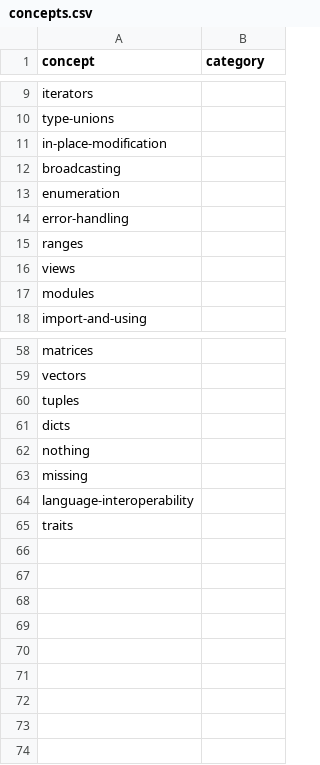
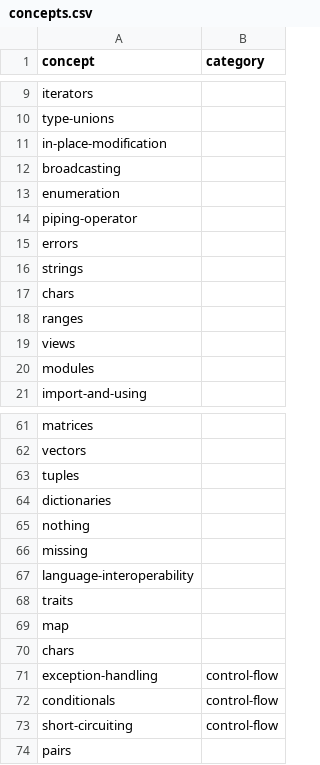
Before and after one commit to marvelou-s/v3, a CSV file: languages/julia/concepts.csv, drawn as a sheet; only a part is shown, gaps mark what is left out.

Commit message:
Add concepts extracted from RNA transcription to concepts.csv

```diff
--- a/languages/julia/concepts.csv
+++ b/languages/julia/concepts.csv
@@ -13,3 +13,6 @@ broadcasting,
 enumeration,
-error-handling,
+piping-operator,
+errors,
+strings,
+chars,
 ranges,
@@ -60,3 +63,3 @@ vectors,
 tuples,
-dicts,
+dictionaries,
 nothing,
@@ -65 +68,7 @@ language-interoperability,
 traits,
+map,
+chars,
+exception-handling,control-flow
+conditionals,control-flow
+short-circuiting,control-flow
+pairs,
```
